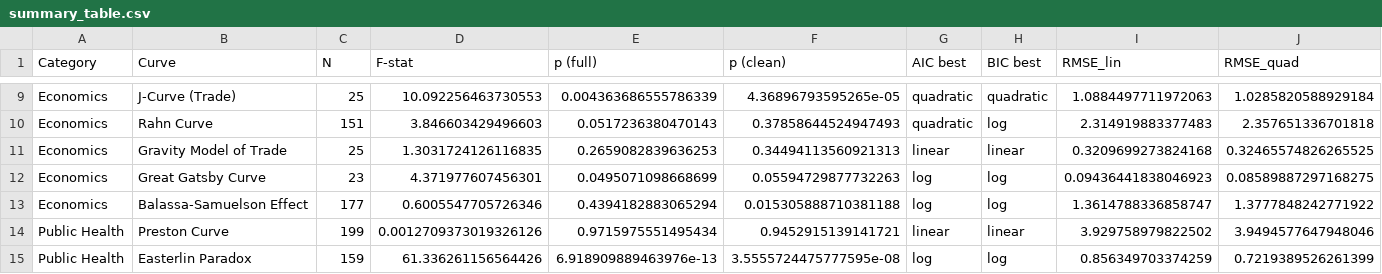
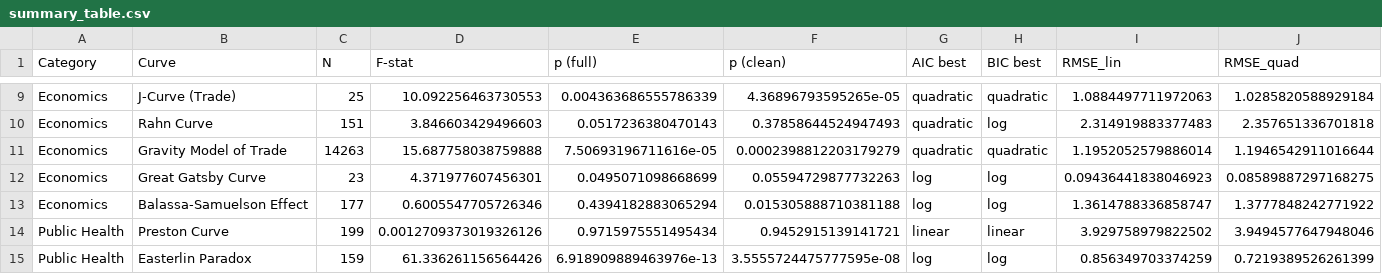
Before and after one commit to bougtoir/medical-accident-its-analysis, a CSV file: canonical_curves_reexamination/results/summary_table.csv, drawn as a sheet; only a part is shown, gaps mark what is left out; the diff covers the shown part only; the diff names each change by its address in the sheet, - before the commit and + after, or states it on an @@ line.

```diff
--- a/canonical_curves_reexamination/results/summary_table.csv
+++ b/canonical_curves_reexamination/results/summary_table.csv
-C11 (N): 25
+C11 (N): 14263
-D11 (F-stat): 1.3031724126116835
+D11 (F-stat): 15.687758038759888
-E11 (p (full)): 0.2659082839636253
+E11 (p (full)): 7.50693196711616e-05
-F11 (p (clean)): 0.34494113560921313
+F11 (p (clean)): 0.0002398812203179279
-G11 (AIC best): linear
+G11 (AIC best): quadratic
-H11 (BIC best): linear
+H11 (BIC best): quadratic
-I11 (RMSE_lin): 0.3209699273824168
+I11 (RMSE_lin): 1.1952052579886014
-J11 (RMSE_quad): 0.32465574826265525
+J11 (RMSE_quad): 1.1946542911016644
```
Also changed, not shown: 3 edited cells elsewhere in this file, canonical_curves_reexamination/data/source_metadata.csv, 8 other files.
